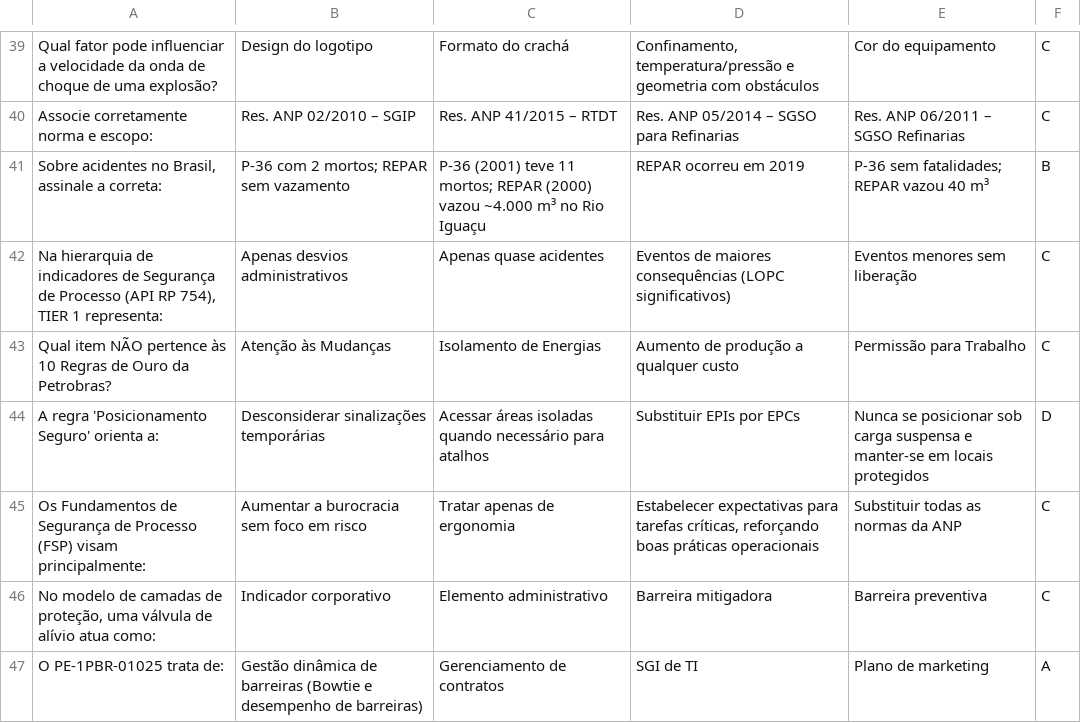
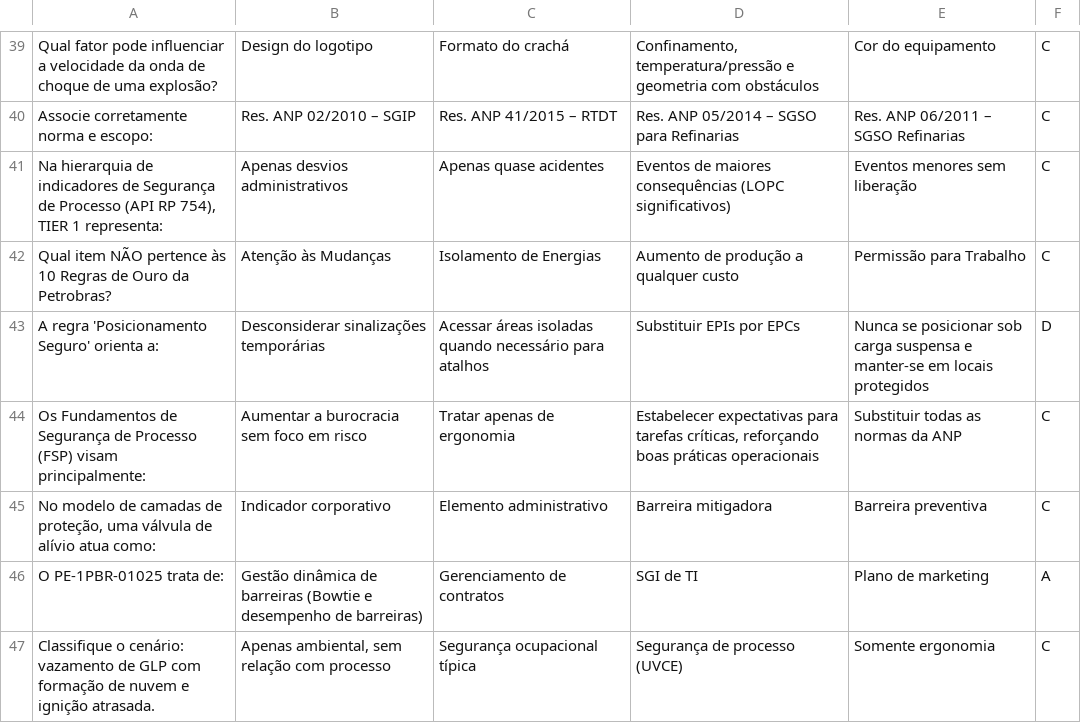
Before and after one commit to joao-petro/provas-da-peroba, a CSV file: questoes/Segurança de Processo.csv, drawn as a sheet; only a part is shown, gaps mark what is left out; the shorter side is filled out with more unchanged rows; the diff names each change by its address in the sheet, - before the commit and + after, or states it on an @@ line.

Commit message:
remove question 41 from the file "Segurança de Processo.csv"

```diff
--- a/questoes/Segurança de Processo.csv
+++ b/questoes/Segurança de Processo.csv
-row 41: Sobre acidentes no Brasil, assinale a correta: | P-36 com 2 mortos; REPAR sem vazamento | P-36 (2001) teve 11 mortos; REPAR (2000) vazou ~4.000 m³ no Rio Iguaçu | REPAR ocorreu em 2019 | P-36 sem fatalidades; REPAR vazou 40 m³ | B
```
